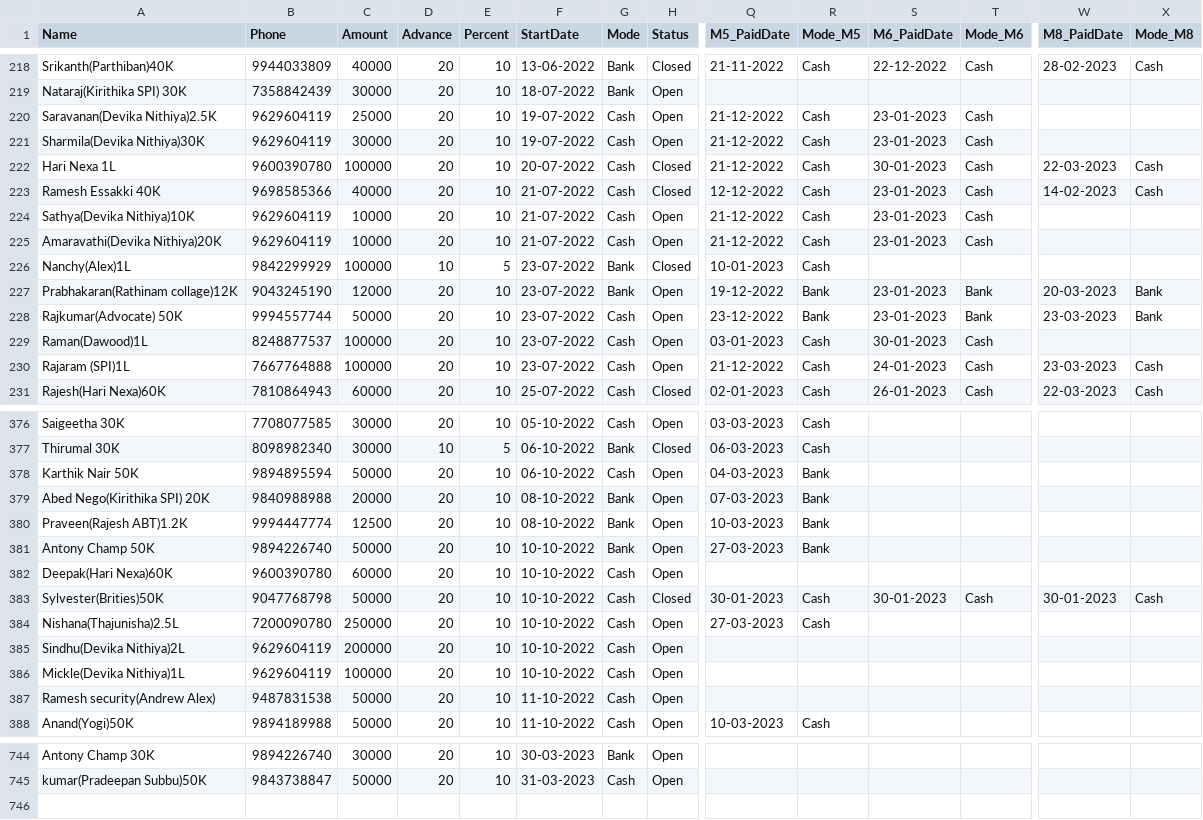
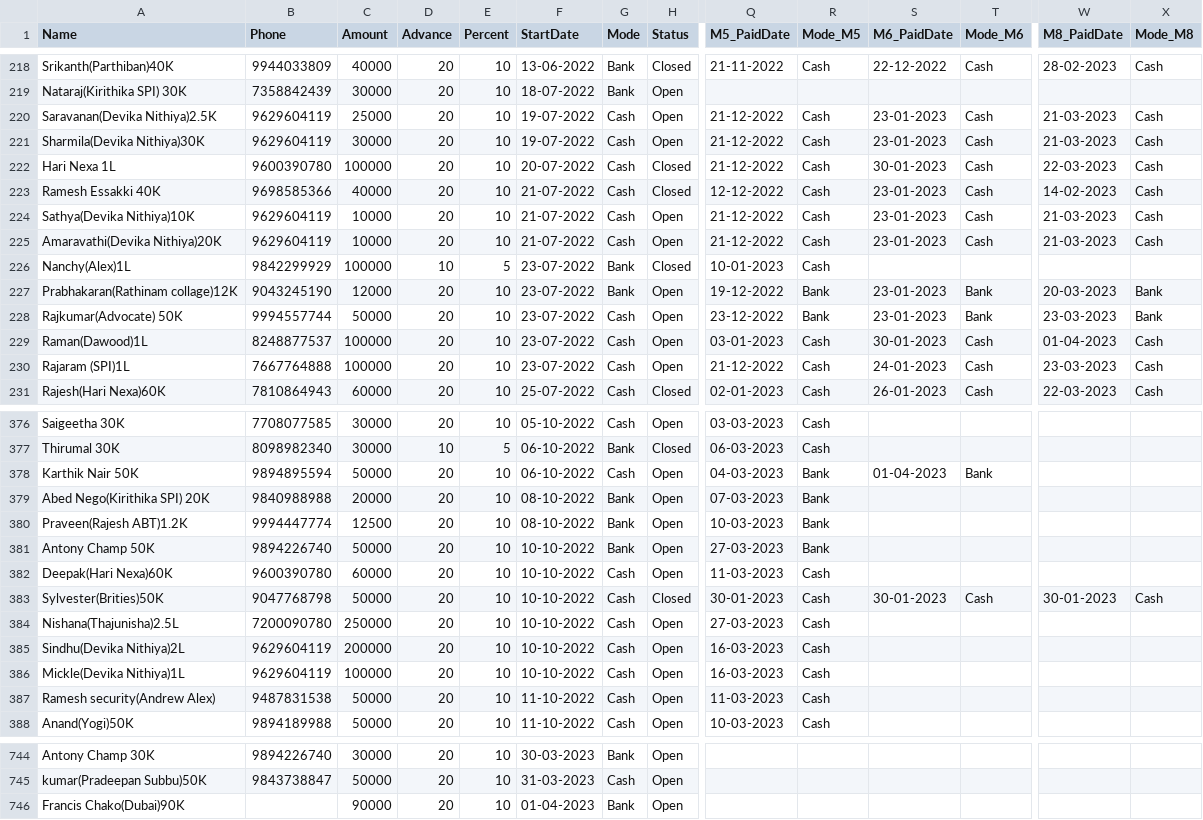
Before and after one commit to vpcfinanciers/vpc, a CSV file: vpcdata.csv, drawn as a sheet; only a part is shown, gaps mark what is left out; rows hold the shown columns only; the diff covers the shown part only; the diff names each change by its address in the sheet, - before the commit and + after, or states it on an @@ line.

```diff
--- a/vpcdata.csv
+++ b/vpcdata.csv
-W220:W221 (M8_PaidDate): (empty)
+W220:W221 (M8_PaidDate): 21-03-2023
-X220:X221 (Mode_M8): (empty)
+X220:X221 (Mode_M8): Cash
-W224:W225 (M8_PaidDate): (empty)
+W224:W225 (M8_PaidDate): 21-03-2023
-X224:X225 (Mode_M8): (empty)
+X224:X225 (Mode_M8): Cash
-W229 (M8_PaidDate): (empty)
+W229 (M8_PaidDate): 01-04-2023
-X229 (Mode_M8): (empty)
+X229 (Mode_M8): Cash
-S378 (M6_PaidDate): (empty)
+S378 (M6_PaidDate): 01-04-2023
-T378 (Mode_M6): (empty)
+T378 (Mode_M6): Bank
-Q382 (M5_PaidDate): (empty)
+Q382 (M5_PaidDate): 11-03-2023
-R382 (Mode_M5): (empty)
+R382 (Mode_M5): Cash
-Q385:Q386 (M5_PaidDate): (empty)
+Q385:Q386 (M5_PaidDate): 16-03-2023
-R385:R387 (Mode_M5): (empty)
+R385:R387 (Mode_M5): Cash
-Q387 (M5_PaidDate): (empty)
+Q387 (M5_PaidDate): 11-03-2023
+row 746: Francis Chako(Dubai)90K |  | 90000 | 20 | 10 | 01-04-2023 | Bank | Open
```
Also changed, not shown: 114 edited cells elsewhere in this file.
